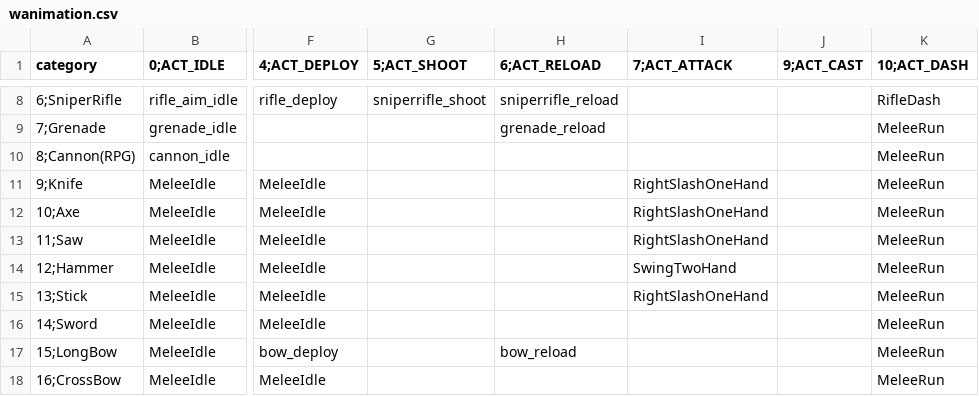
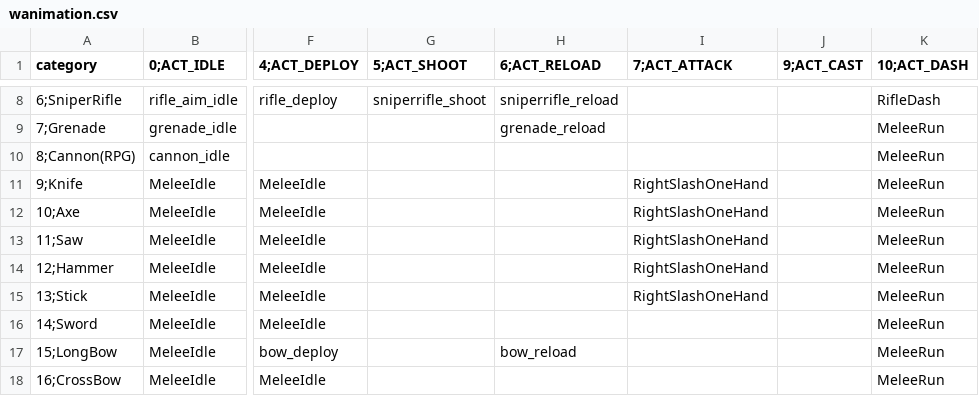
Before and after one commit to okyuyu/CSGameDocuments, a CSV file: Config/wanimation.csv, drawn as a sheet; only a part is shown, gaps mark what is left out; the diff names each change by its address in the sheet, - before the commit and + after, or states it on an @@ line.

```diff
--- a/Config/wanimation.csv
+++ b/Config/wanimation.csv
-I14 (7;ACT_ATTACK): SwingTwoHand
+I14 (7;ACT_ATTACK): RightSlashOneHand
```
Also changed, not shown: Config/assets.csv, Config/global.csv, 4 other files.
